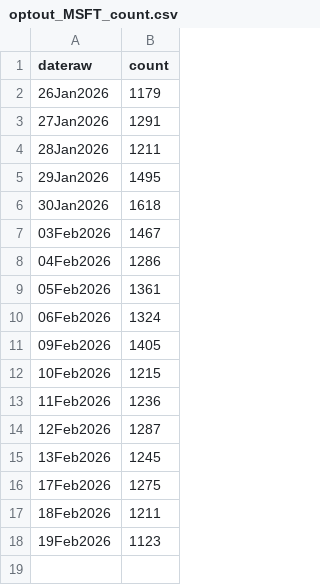
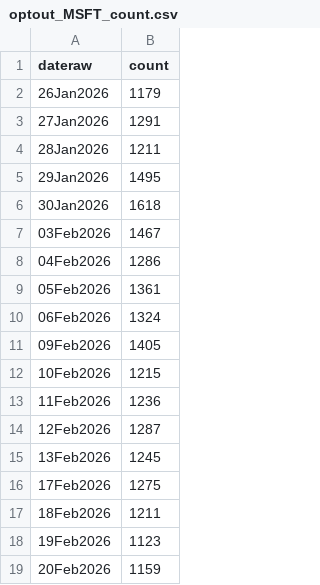
Before and after one commit to cooper-kerr/financial-bubble-detection-dashboard, a CSV file: data/csv/optout_MSFT_count.csv, drawn as a sheet; the diff names each change by its address in the sheet, - before the commit and + after, or states it on an @@ line.

```diff
--- a/data/csv/optout_MSFT_count.csv
+++ b/data/csv/optout_MSFT_count.csv
+row 19: 20Feb2026 | 1159
```
Also changed, not shown: data/csv/optout_AIG.csv, data/csv/optout_META_count.csv, 46 other files.
